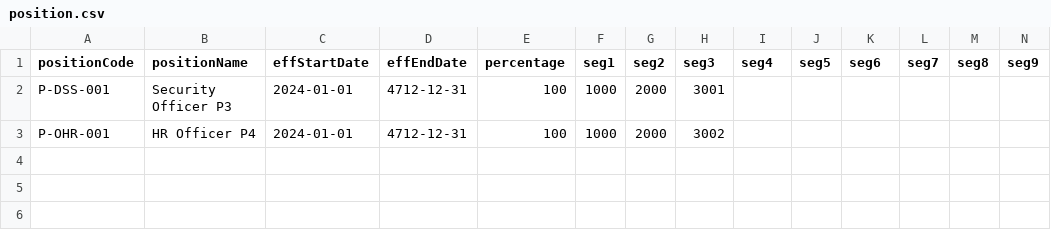
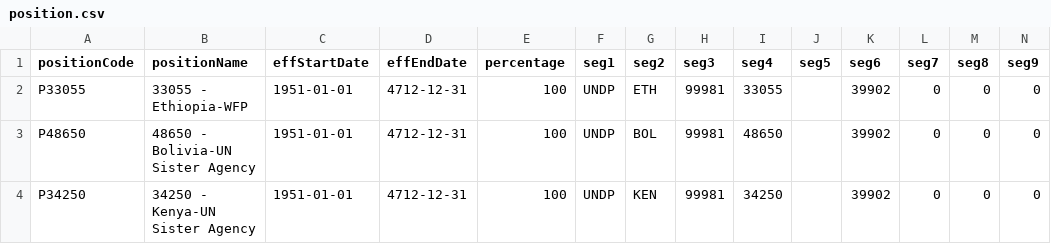
Before and after one commit to nthamizh/TS_CostSim, a CSV file: sample-data/position.csv, drawn as a sheet.

```diff
--- a/sample-data/position.csv
+++ b/sample-data/position.csv
@@ -1,3 +1,4 @@
 positionCode,positionName,effStartDate,effEndDate,percentage,seg1,seg2,seg3,seg4,seg5,seg6,seg7,seg8,seg9
-P-DSS-001,Security Officer P3,2024-01-01,4712-12-31,100,1000,2000,3001,,,,,,
-P-OHR-001,HR Officer P4,2024-01-01,4712-12-31,100,1000,2000,3002,,,,,,
+P33055,33055 - Ethiopia-WFP,1951-01-01,4712-12-31,100,UNDP,ETH,99981,33055,,39902,0,0,0
+P48650,48650 - Bolivia-UN Sister Agency,1951-01-01,4712-12-31,100,UNDP,BOL,99981,48650,,39902,0,0,0
+P34250,34250 - Kenya-UN Sister Agency,1951-01-01,4712-12-31,100,UNDP,KEN,99981,34250,,39902,0,0,0
```
Also changed, not shown: sample-data/iac_ppg.csv, sample-data/iac_seg.csv, 17 other files.
